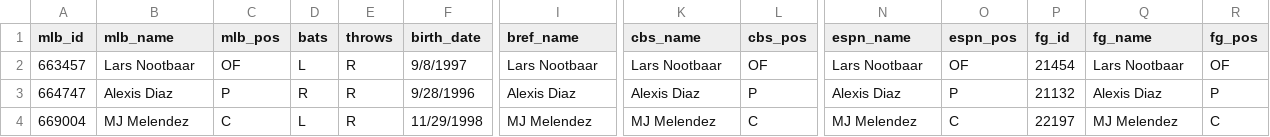
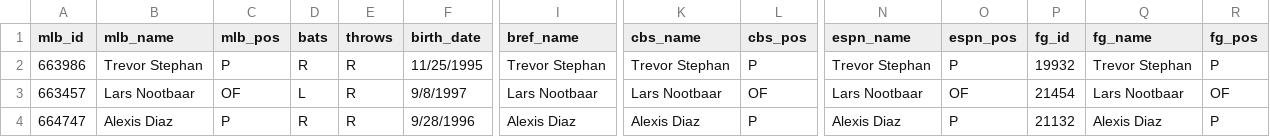
Before and after one commit to spilchen/baseball_id_db, a CSV file: master.csv, drawn as a sheet; only a part is shown, gaps mark what is left out; the shorter side is filled out with more unchanged rows; rows hold the shown columns only; the diff names each change by its address in the sheet, - before the commit and + after, or states it on an @@ line.

Commit message:
Add: Trevor Stephan

```diff
--- a/master.csv
+++ b/master.csv
+row 2: 663986 | Trevor Stephan | P | R | R | 11/25/1995 | Trevor Stephan | Trevor Stephan | P | Trevor Stephan | P | 19932 | Trevor Stephan | P
```
